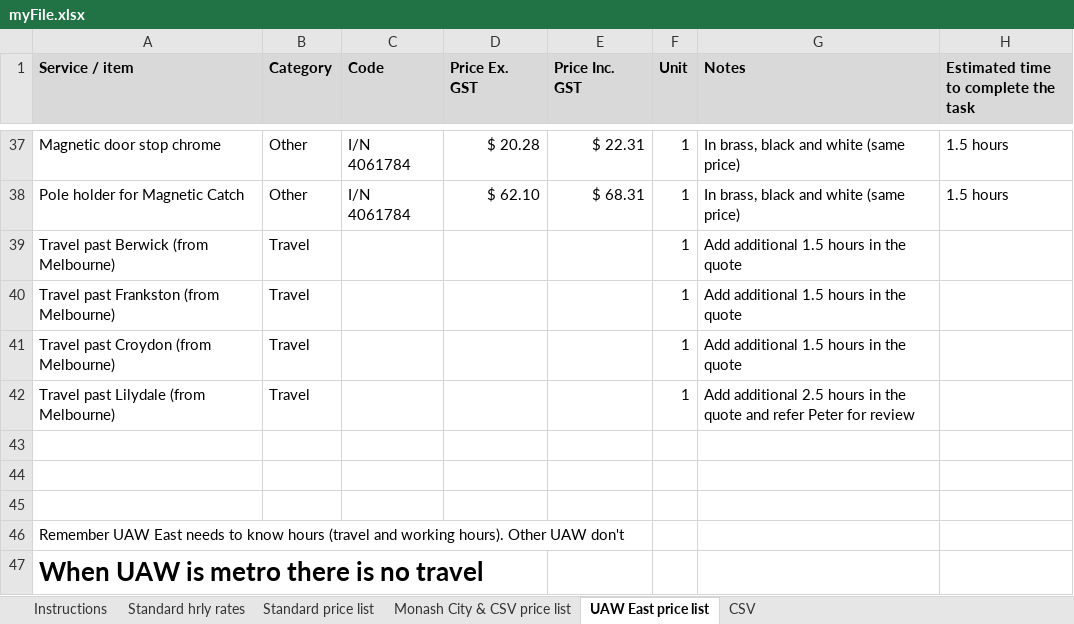
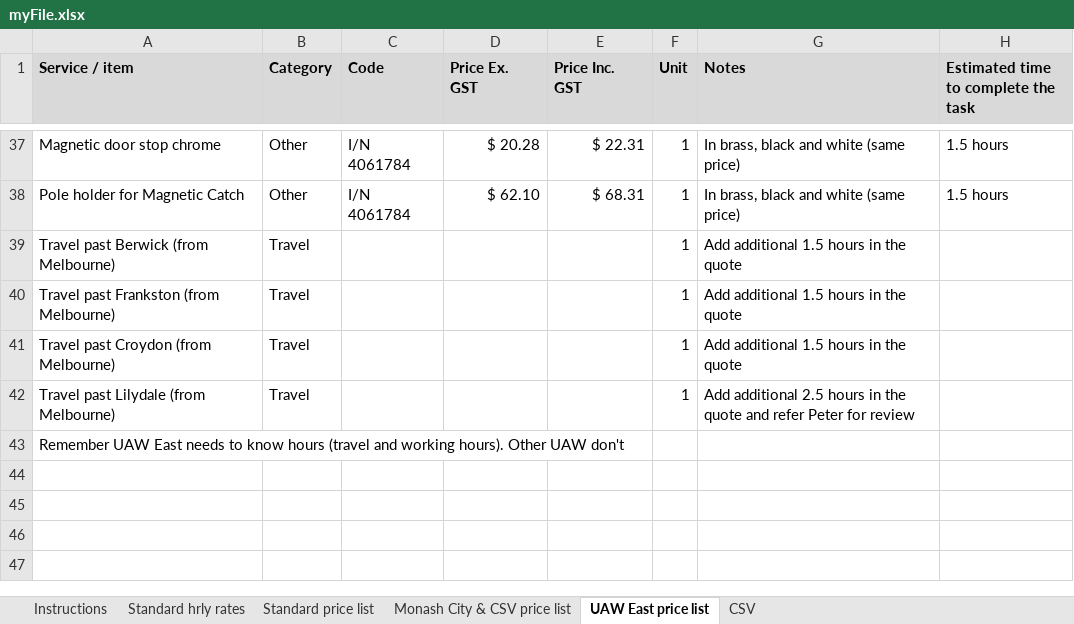
Before and after one commit to markbrada/IAM_Pricing_Tool_1.0, an Excel workbook: myFile.xlsx, sheet UAW East price list, drawn as a sheet; only a part is shown, gaps mark what is left out; values as stored, in another font and other column widths than the file's, no borders; the diff names each change by its address in the sheet, - before the commit and + after, or states it on an @@ line.

```diff
--- a/myFile.xlsx (sheet UAW East price list)
+++ b/myFile.xlsx (sheet UAW East price list)
-row 43: (empty)
-row 44: (empty)
-row 45: (empty)
-row 47: When UAW is metro there is no travel
```
Also changed, not shown: sheet Monash City & CSV price list, sheet Standard hrly rates, sheet Standard price list.
